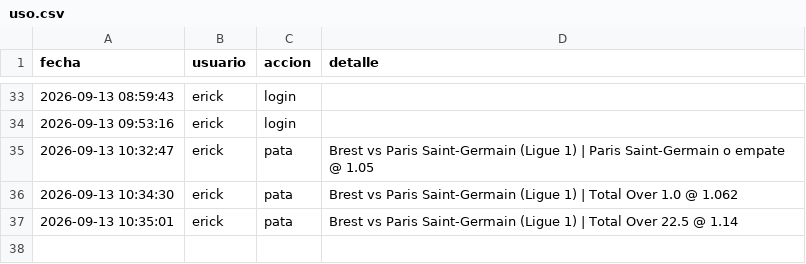
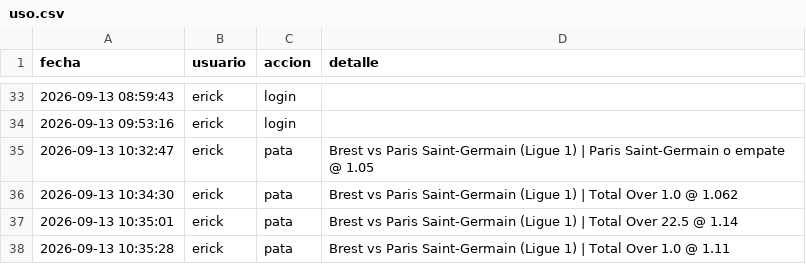
Before and after one commit to Erixfer98/laliga-modelo, a CSV file: uso.csv, drawn as a sheet; only a part is shown, gaps mark what is left out; the diff names each change by its address in the sheet, - before the commit and + after, or states it on an @@ line.

Commit message:
uso: erick pata

```diff
--- a/uso.csv
+++ b/uso.csv
+row 38: 2026-09-13 10:35:28 | erick | pata | Brest vs Paris Saint-Germain (Ligue 1) | Total Over 1.0 @ 1.11
```
